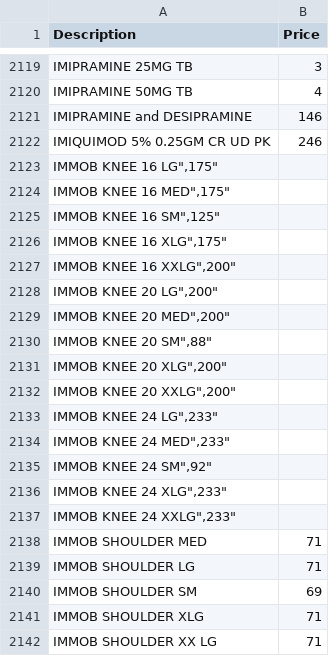
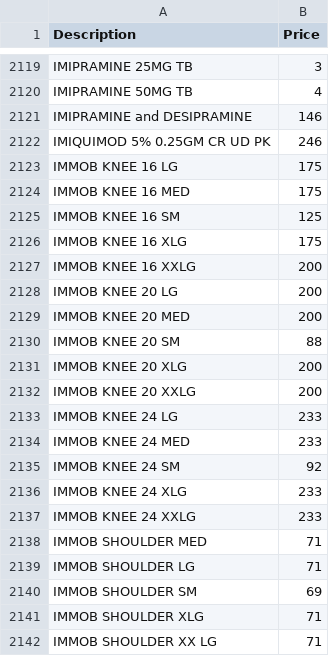
Before and after one commit to jalbertbowden/virginia-hospital-costs-open-data, a CSV file: data/dickenson-community-hospital/dickenson-community-chargemaster-2018-data.csv, drawn as a sheet; only a part is shown, gaps mark what is left out; the diff covers the shown part only.

```diff
--- a/data/dickenson-community-hospital/dickenson-community-chargemaster-2018-data.csv
+++ b/data/dickenson-community-hospital/dickenson-community-chargemaster-2018-data.csv
@@ -2122,17 +2122,17 @@
 "IMIQUIMOD 5% 0.25GM CR UD PK","246"
-"IMMOB KNEE 16 LG"","175"
-"IMMOB KNEE 16 MED"","175"
-"IMMOB KNEE 16 SM"","125"
-"IMMOB KNEE 16 XLG"","175"
-"IMMOB KNEE 16 XXLG"","200"
-"IMMOB KNEE 20 LG"","200"
-"IMMOB KNEE 20 MED"","200"
-"IMMOB KNEE 20 SM"","88"
-"IMMOB KNEE 20 XLG"","200"
-"IMMOB KNEE 20 XXLG"","200"
-"IMMOB KNEE 24 LG"","233"
-"IMMOB KNEE 24 MED"","233"
-"IMMOB KNEE 24 SM"","92"
-"IMMOB KNEE 24 XLG"","233"
-"IMMOB KNEE 24 XXLG"","233"
+"IMMOB KNEE 16 LG","175"
+"IMMOB KNEE 16 MED","175"
+"IMMOB KNEE 16 SM","125"
+"IMMOB KNEE 16 XLG","175"
+"IMMOB KNEE 16 XXLG","200"
+"IMMOB KNEE 20 LG","200"
+"IMMOB KNEE 20 MED","200"
+"IMMOB KNEE 20 SM","88"
+"IMMOB KNEE 20 XLG","200"
+"IMMOB KNEE 20 XXLG","200"
+"IMMOB KNEE 24 LG","233"
+"IMMOB KNEE 24 MED","233"
+"IMMOB KNEE 24 SM","92"
+"IMMOB KNEE 24 XLG","233"
+"IMMOB KNEE 24 XXLG","233"
 "IMMOB SHOULDER  MED","71"
```
Also changed, not shown: 3 added rows and 3 removed rows elsewhere in this file.
